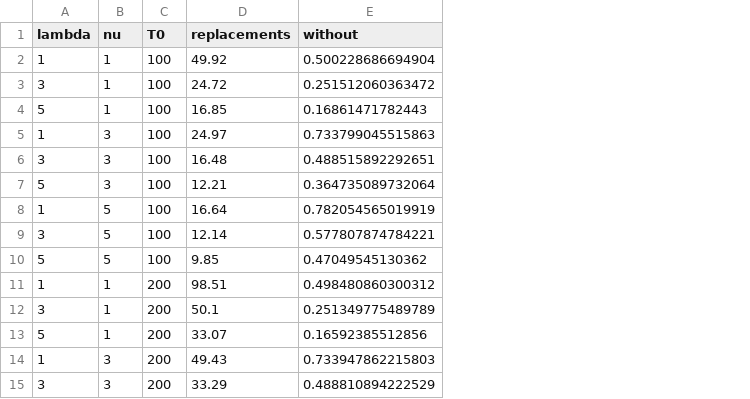
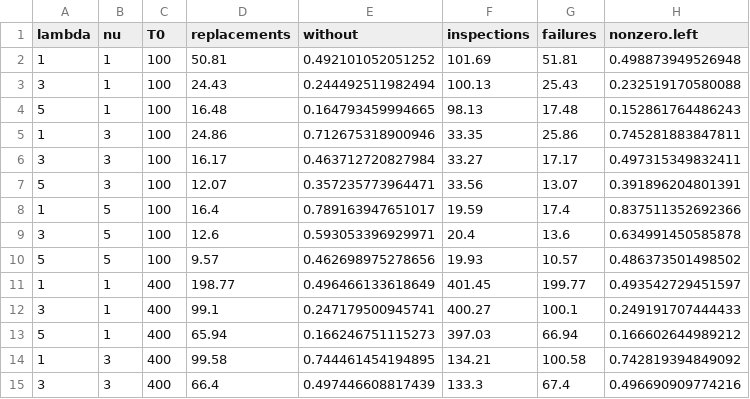
Before and after one commit to pfilo8/Interval-Censored-Data, a CSV file: results/results_analysis_generator.csv, drawn as a sheet; only a part is shown; the diff covers the shown part only; the diff names each change by its address in the sheet, - before the commit and + after, or states it on an @@ line.

```diff
--- a/results/results_analysis_generator.csv
+++ b/results/results_analysis_generator.csv
+column F (inspections), rows 2-15: 101.69 | 100.13 | 98.13 | 33.35 | 33.27 | 33.56 | 19.59 | 20.4 | 19.93 | 401.45 | 400.27 | 397.03 | 134.21 | 133.3
+column G (failures), rows 2-15: 51.81 | 25.43 | 17.48 | 25.86 | 17.17 | 13.07 | 17.4 | 13.6 | 10.57 | 199.77 | 100.1 | 66.94 | 100.58 | 67.4
+column H (nonzero.left), rows 2-15: 0.498873949526948 | 0.232519170580088 | 0.152861764486243 | 0.745281883847811 | 0.497315349832411 | 0.391896204801391 | 0.837511352692366 | 0.634991450585878 | 0.486373501498502 | 0.493542729451597 | 0.249191707444433 | 0.166602644989212 | 0.742819394849092 | 0.496690909774216
-D2 (replacements): 49.92
+D2 (replacements): 50.81
-E2 (without): 0.500228686694904
+E2 (without): 0.492101052051252
-D3 (replacements): 24.72
+D3 (replacements): 24.43
-E3 (without): 0.251512060363472
+E3 (without): 0.244492511982494
-D4 (replacements): 16.85
+D4 (replacements): 16.48
-E4 (without): 0.16861471782443
+E4 (without): 0.164793459994665
-D5 (replacements): 24.97
+D5 (replacements): 24.86
-E5 (without): 0.733799045515863
+E5 (without): 0.712675318900946
-D6 (replacements): 16.48
+D6 (replacements): 16.17
-E6 (without): 0.488515892292651
+E6 (without): 0.463712720827984
-D7 (replacements): 12.21
+D7 (replacements): 12.07
-E7 (without): 0.364735089732064
+E7 (without): 0.357235773964471
-D8 (replacements): 16.64
+D8 (replacements): 16.4
-E8 (without): 0.782054565019919
+E8 (without): 0.789163947651017
-D9 (replacements): 12.14
+D9 (replacements): 12.6
-E9 (without): 0.577807874784221
+E9 (without): 0.593053396929971
-D10 (replacements): 9.85
+D10 (replacements): 9.57
-E10 (without): 0.47049545130362
+E10 (without): 0.462698975278656
-C11:C15 (T0): 200
+C11:C15 (T0): 400
-D11 (replacements): 98.51
+D11 (replacements): 198.77
-E11 (without): 0.498480860300312
+E11 (without): 0.496466133618649
-D12 (replacements): 50.1
+D12 (replacements): 99.1
-E12 (without): 0.251349775489789
+E12 (without): 0.247179500945741
-D13 (replacements): 33.07
+D13 (replacements): 65.94
-E13 (without): 0.16592385512856
+E13 (without): 0.166246751115273
-D14 (replacements): 49.43
+D14 (replacements): 99.58
-E14 (without): 0.733947862215803
+E14 (without): 0.744461454194895
-D15 (replacements): 33.29
+D15 (replacements): 66.4
-E15 (without): 0.488810894222529
+E15 (without): 0.497446608817439
```
Also changed, not shown: 9 added rows and 12 edited cells elsewhere in this file, 4 other files.
